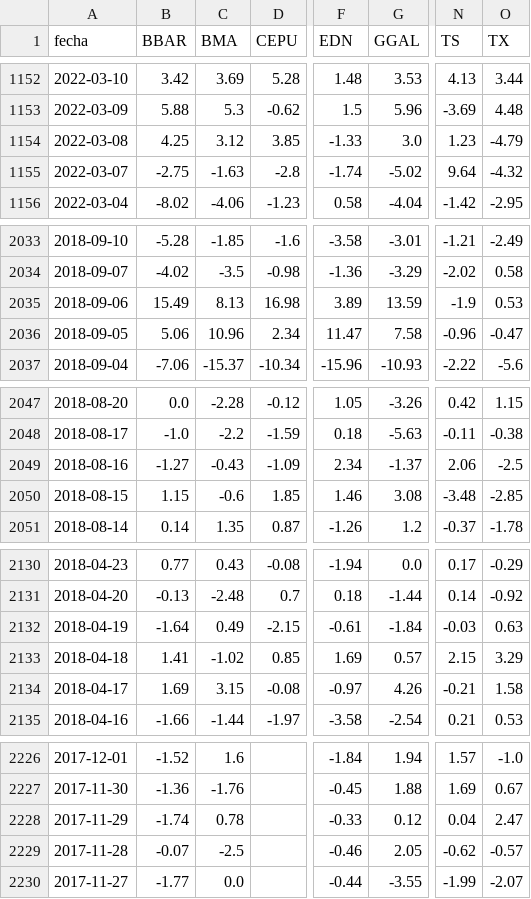
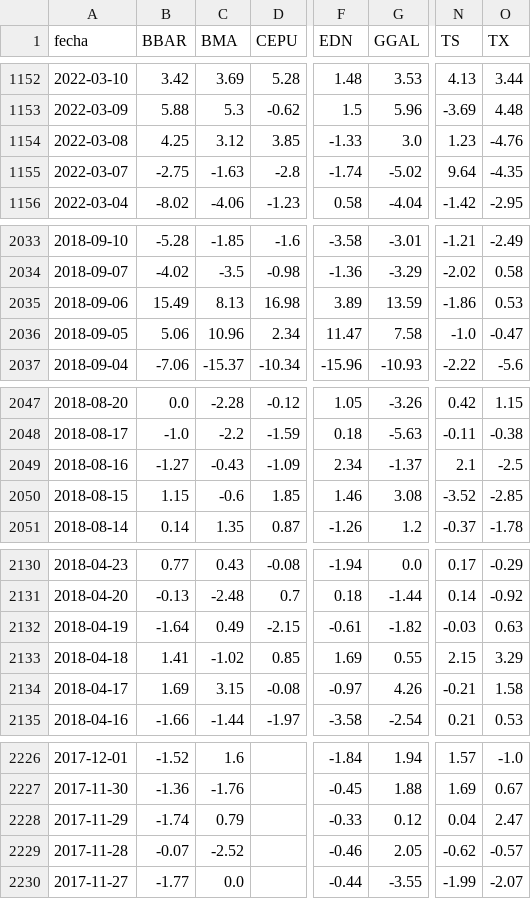
Before and after one commit to jesusrobles824/Automatizacion-descarga-bases-de-datos-Python, a CSV file: ADRs_variacion_porcentual_diaria.csv, drawn as a sheet; only a part is shown, gaps mark what is left out; the diff covers the shown part only; the diff names each change by its address in the sheet, - before the commit and + after, or states it on an @@ line.

```diff
--- a/ADRs_variacion_porcentual_diaria.csv
+++ b/ADRs_variacion_porcentual_diaria.csv
-O1154 (TX): -4.79
+O1154 (TX): -4.76
-O1155 (TX): -4.32
+O1155 (TX): -4.35
-N2035 (TS): -1.9
+N2035 (TS): -1.86
-N2036 (TS): -0.96
+N2036 (TS): -1.0
-N2049 (TS): 2.06
+N2049 (TS): 2.1
-N2050 (TS): -3.48
+N2050 (TS): -3.52
-G2132 (GGAL): -1.84
+G2132 (GGAL): -1.82
-G2133 (GGAL): 0.57
+G2133 (GGAL): 0.55
-C2228 (BMA): 0.78
+C2228 (BMA): 0.79
-C2229 (BMA): -2.5
+C2229 (BMA): -2.52
```
Also changed, not shown: 10 edited cells elsewhere in this file, ADRs_Precios.csv.
